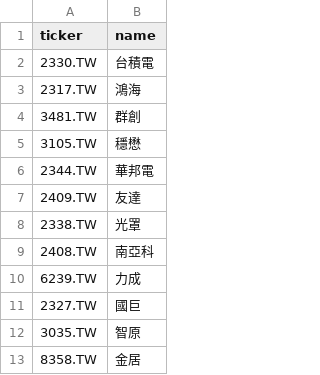
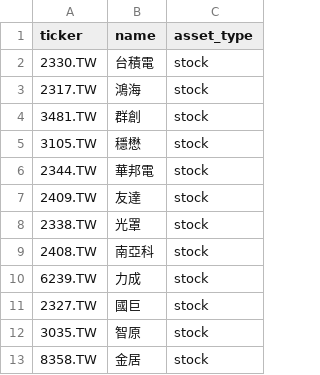
Before and after one commit to Ssophy-808/DeepTrend, a CSV file: watchlist.csv, drawn as a sheet; only a part is shown; the diff names each change by its address in the sheet, - before the commit and + after, or states it on an @@ line.

```diff
--- a/watchlist.csv
+++ b/watchlist.csv
+column C (asset_type), rows 2-13: all stock
```
Also changed, not shown: universe.csv, 2 other files.
